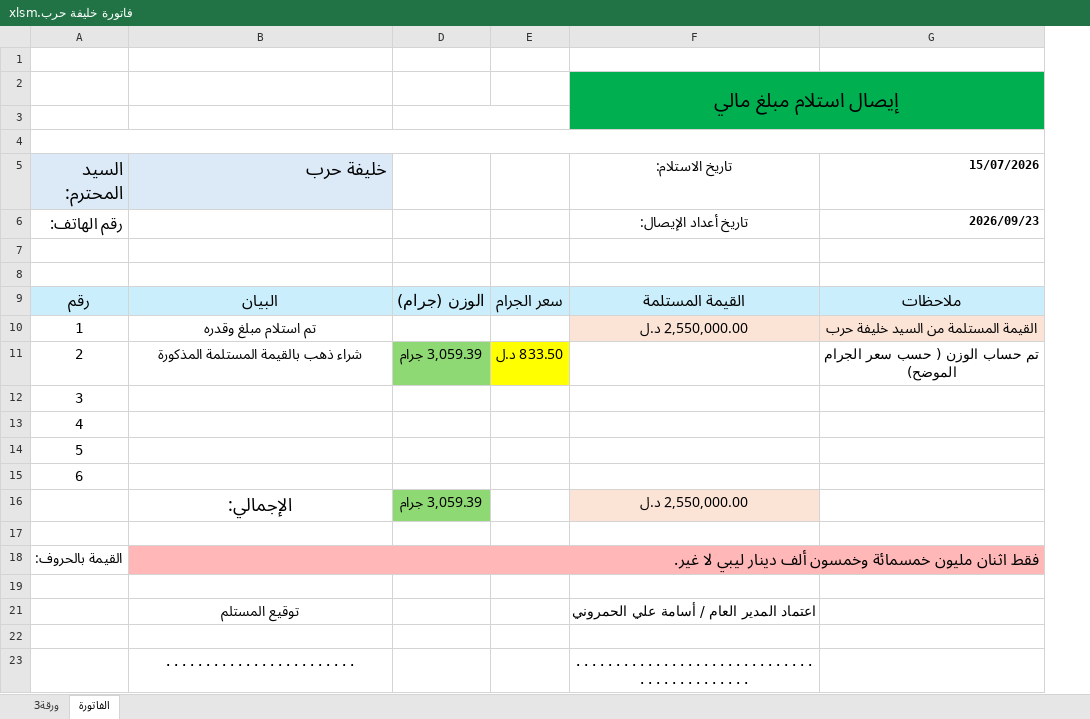
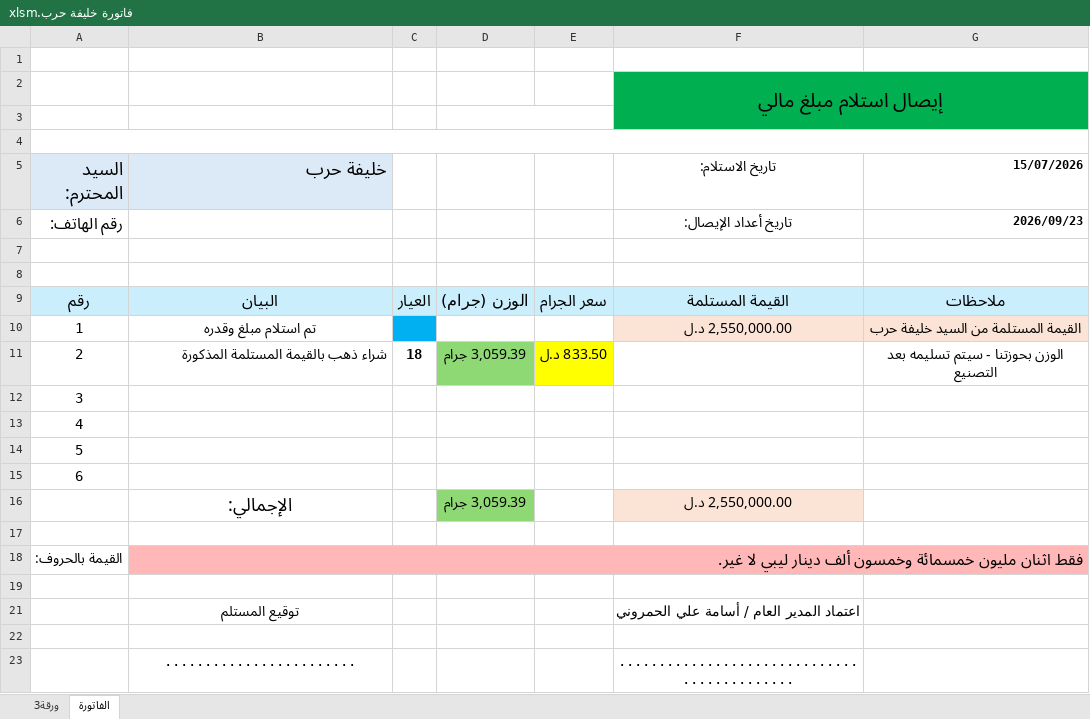
Before and after one commit to tkturki/AlhamrouniLast, an Excel workbook: backup/فاتورة خليفة حرب.xlsm, sheet الفاتورة, drawn as a sheet; values as stored, in another font and other column widths than the file's, no borders; charts and pictures not drawn; the diff names each change by its address in the sheet, - before the commit and + after, or states it on an @@ line.

```diff
--- a/backup/فاتورة خليفة حرب.xlsm (sheet الفاتورة)
+++ b/backup/فاتورة خليفة حرب.xlsm (sheet الفاتورة)
@@ column C unhidden, rows 9-11: العيار |  | 18 @@
-B11 alignment: center
+B11 alignment: right
-G11 (15/07/2026): تم حساب الوزن ( حسب سعر الجرام الموضح)
+G11 (15/07/2026): الوزن بحوزتنا - سيتم تسليمه بعد التصنيع
```
Also changed, not shown: sheet ورقة3, charts or pictures, 45 other files.
